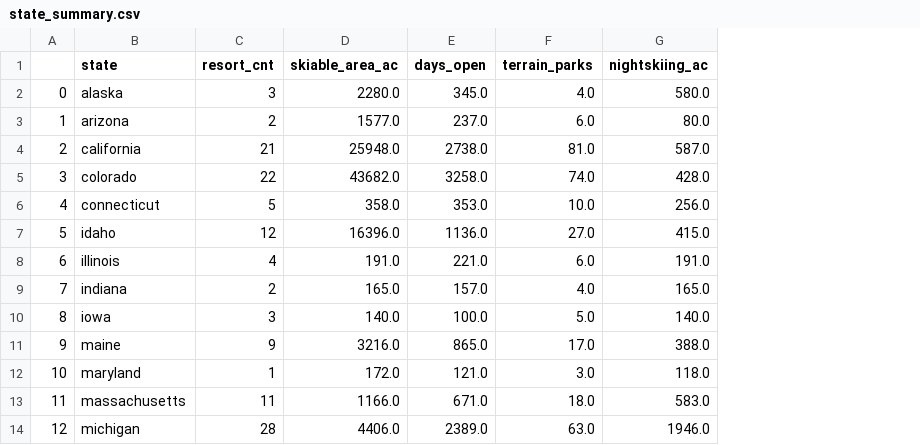
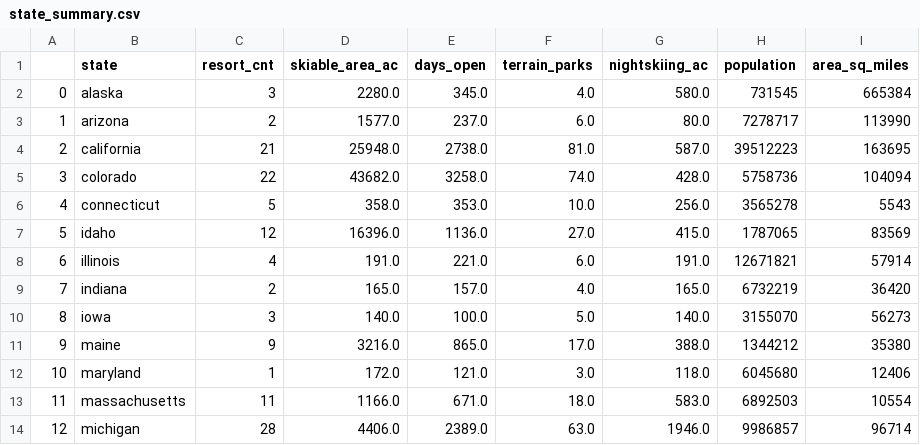
Before and after one commit to watchful-cluckets/springboard_dsci_career_track, a CSV file: unit_6_applying_dsci_method/data/state_summary.csv, drawn as a sheet; only a part is shown; the diff names each change by its address in the sheet, - before the commit and + after, or states it on an @@ line.

```diff
--- a/unit_6_applying_dsci_method/data/state_summary.csv
+++ b/unit_6_applying_dsci_method/data/state_summary.csv
+column H (population), rows 2-14: 731545 | 7278717 | 39512223 | 5758736 | 3565278 | 1787065 | 12671821 | 6732219 | 3155070 | 1344212 | 6045680 | 6892503 | 9986857
+column I (area_sq_miles), rows 2-14: 665384 | 113990 | 163695 | 104094 | 5543 | 83569 | 57914 | 36420 | 56273 | 35380 | 12406 | 10554 | 96714
```
Also changed, not shown: 3 other files.
